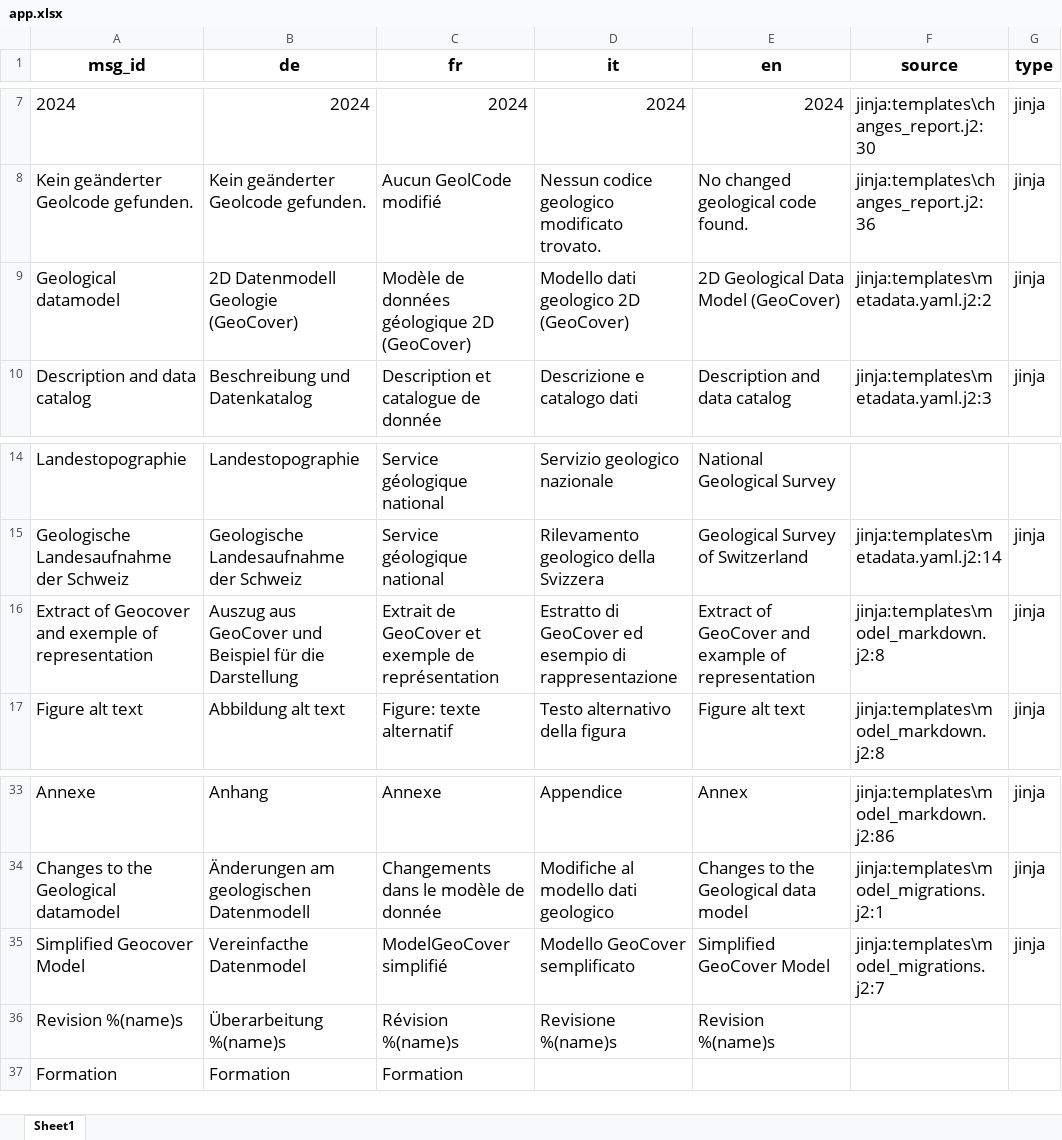
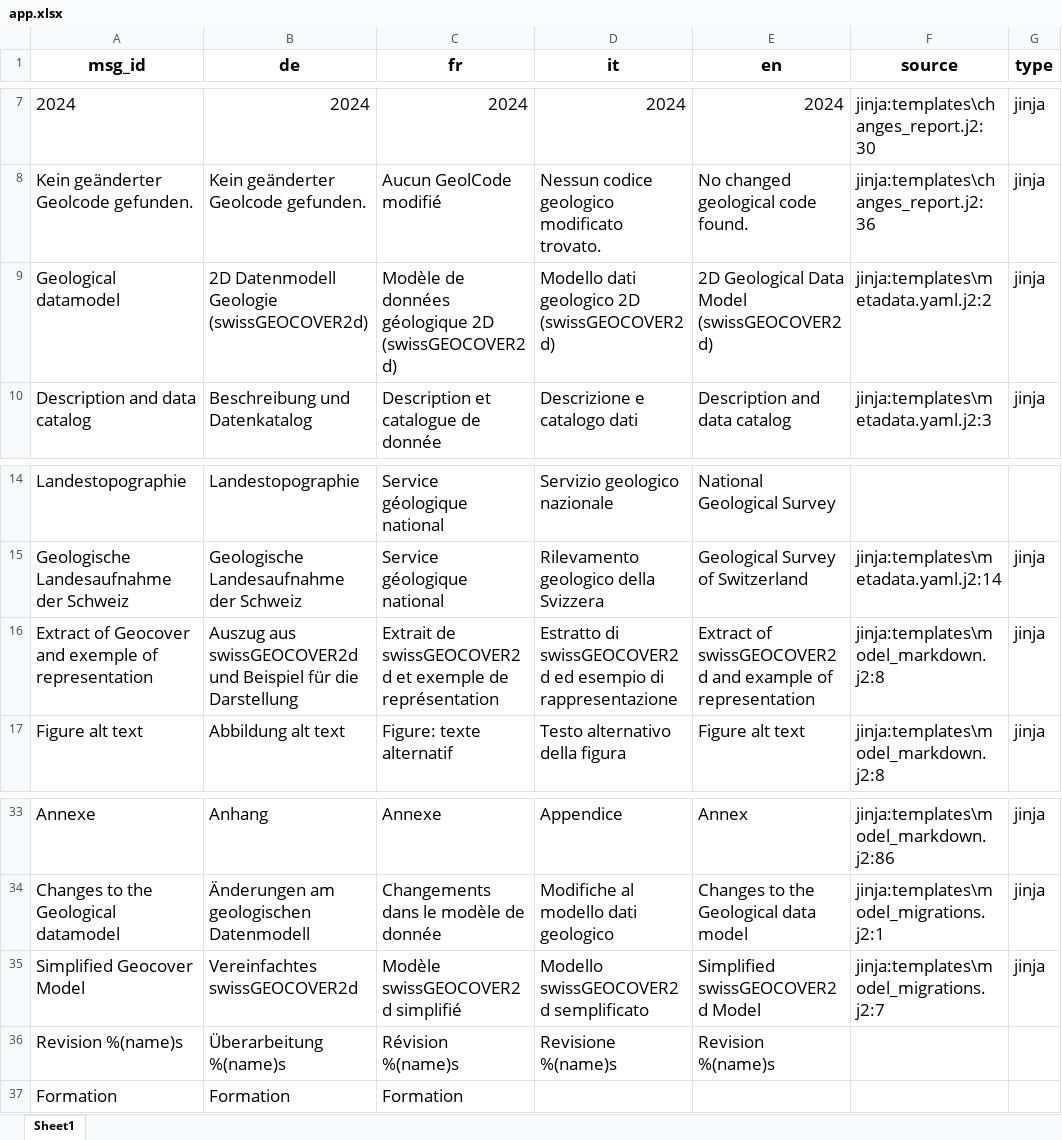
Before and after one commit to swisstopo/lg-geology-data-model, an Excel workbook: src/gcdocs/locale/app.xlsx, sheet Sheet1, drawn as a sheet; only a part is shown, gaps mark what is left out; values as stored, in another font and other column widths than the file's, no borders; the diff names each change by its address in the sheet, - before the commit and + after, or states it on an @@ line.

Commit message:
Wrong title and typo

```diff
--- a/src/gcdocs/locale/app.xlsx (sheet Sheet1)
+++ b/src/gcdocs/locale/app.xlsx (sheet Sheet1)
-B9 (de): 2D Datenmodell Geologie (GeoCover)
+B9 (de): 2D Datenmodell Geologie (swissGEOCOVER2d)
-C9 (fr): …géologique 2D (GeoCover)
+C9 (fr): …géologique 2D (swissGEOCOVER2d)
-D9 (it): Modello dati geologico 2D (GeoCover)
+D9 (it): Modello dati geologico 2D (swissGEOCOVER2d)
-E9 (en): 2D Geological Data Model (GeoCover)
+E9 (en): 2D Geological Data Model (swissGEOCOVER2d)
-B16 (de): Auszug aus GeoCover und Beispiel…
+B16 (de): Auszug aus swissGEOCOVER2d und Beispiel…
-C16 (fr): Extrait de GeoCover et exemple…
+C16 (fr): Extrait de swissGEOCOVER2d et exemple…
-D16 (it): Estratto di GeoCover ed esempio…
+D16 (it): Estratto di swissGEOCOVER2d ed esempio…
-E16 (en): Extract of GeoCover and example…
+E16 (en): Extract of swissGEOCOVER2d and example…
-B35 (de): Vereinfacthe Datenmodel
+B35 (de): Vereinfachtes swissGEOCOVER2d
-C35 (fr): ModelGeoCover simplifié
+C35 (fr): Modèle swissGEOCOVER2d simplifié
-D35 (it): Modello GeoCover semplificato
+D35 (it): Modello swissGEOCOVER2d semplificato
-E35 (en): Simplified GeoCover Model
+E35 (en): Simplified swissGEOCOVER2d Model
```
Also changed, not shown: 1 other file.
